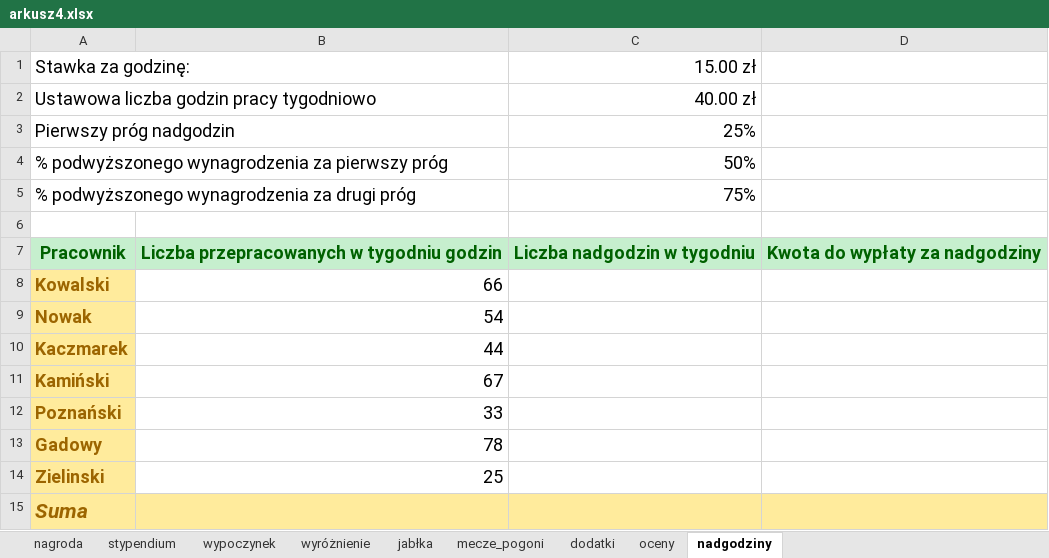
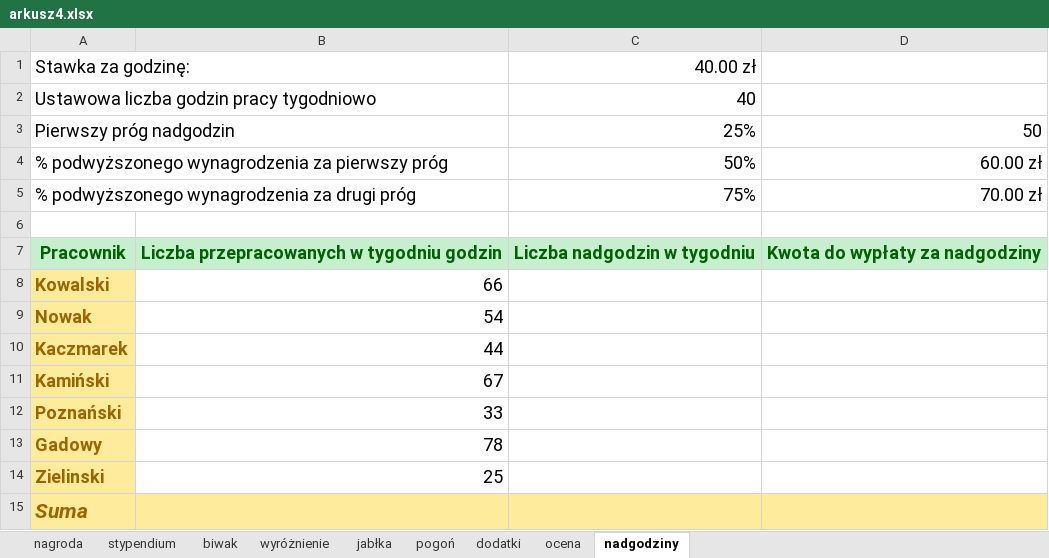
Before and after one commit to RafalSpr/Liceum, an Excel workbook: 4/arkusz4.xlsx, sheet nadgodziny, drawn as a sheet; values as stored, in another font and other column widths than the file's, no borders; the diff names each change by its address in the sheet, - before the commit and + after, or states it on an @@ line.

```diff
--- a/4/arkusz4.xlsx (sheet nadgodziny)
+++ b/4/arkusz4.xlsx (sheet nadgodziny)
-sheet tab: wypoczynek
+sheet tab: biwak
-sheet tab: mecze_pogoni
+sheet tab: pogoń
-sheet tab: oceny
+sheet tab: ocena
-C1: 15.00 zł
+C1: 40.00 zł
-C2 (40.00 zł): 40.00 zł
+C2 (40.00 zł): 40
-D3: (empty)
+D3: 50
-D4: (empty)
+D4: 60.00 zł
-D5: (empty)
+D5: 70.00 zł
```
Also changed, not shown: sheet nagroda, sheet wyróżnienie, sheet biwak, sheet stypendium, sheet ocena, sheet pogoń, 1 more sheet, charts or pictures, 1 other file.
